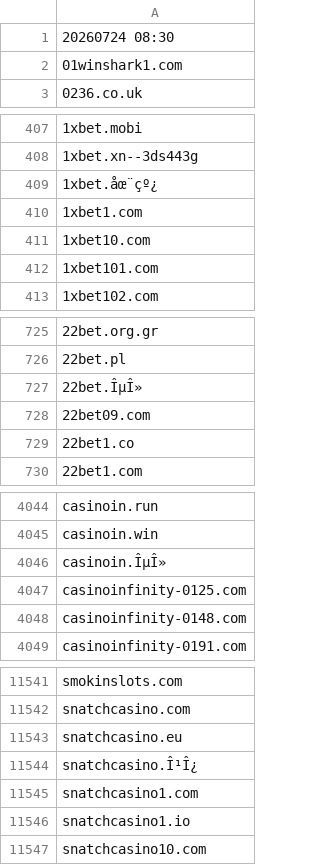
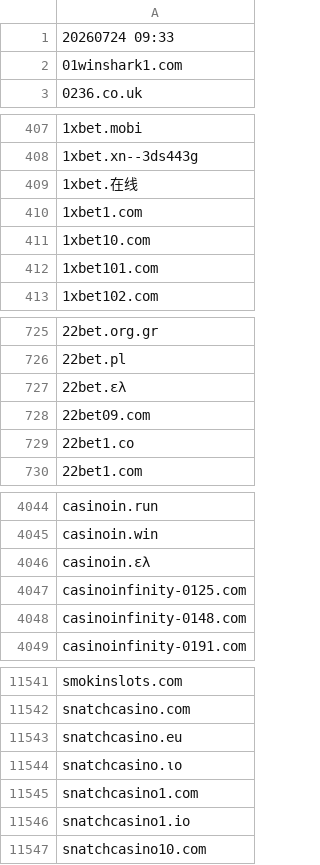
Before and after one commit to itsJustinCase/gamble-eagle, a CSV file: greece_blacklist.csv, drawn as a sheet; only a part is shown, gaps mark what is left out.

Commit message:
update greece_blacklist.csv

```diff
--- a/greece_blacklist.csv
+++ b/greece_blacklist.csv
@@ -1,2 +1,2 @@
-20260724 08:30
+20260724 09:33
 01winshark1.com
@@ -408,3 +408,3 @@
 1xbet.xn--3ds443g
-1xbet.åœ¨çº¿
+1xbet.在线
 1xbet1.com
@@ -726,3 +726,3 @@
 22bet.pl
-22bet.ÎµÎ»
+22bet.ελ
 22bet09.com
@@ -4045,3 +4045,3 @@ casinoin.run
 casinoin.win
-casinoin.ÎµÎ»
+casinoin.ελ
 casinoinfinity-0125.com
@@ -11543,3 +11543,3 @@ snatchcasino.com
 snatchcasino.eu
-snatchcasino.Î¹Î¿
+snatchcasino.ιο
 snatchcasino1.com
```
